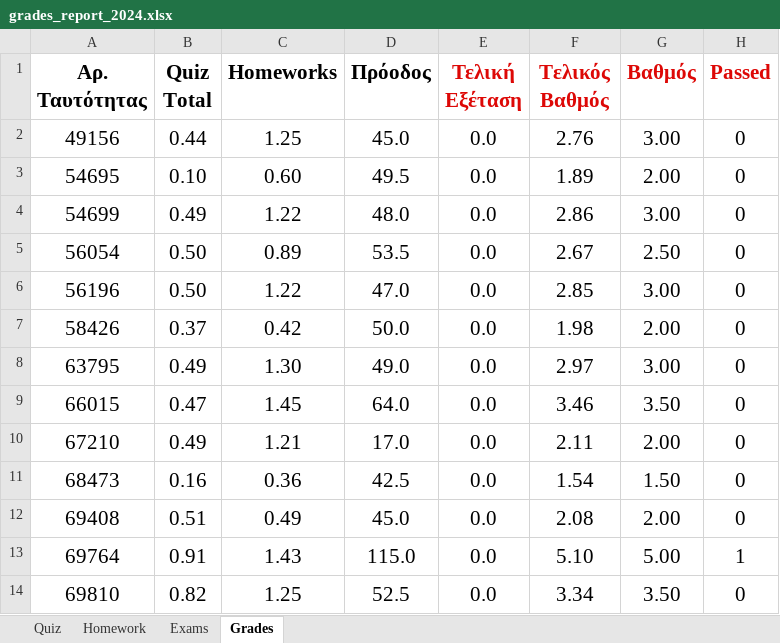
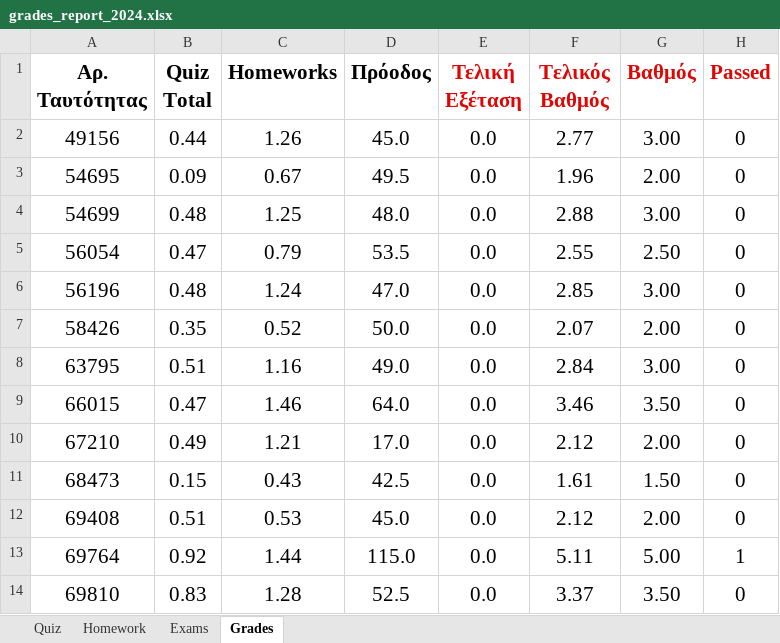
Before and after one commit to ptohos/ptohos.github.io, an Excel workbook: phy112/Grades/grades_report_2024.xlsx, sheet Grades, drawn as a sheet; only a part is shown; values as stored, in another font and other column widths than the file's, no borders; the diff covers the shown part only; the diff names each change by its address in the sheet, - before the commit and + after, or states it on an @@ line.

Commit message:
grades

```diff
--- a/phy112/Grades/grades_report_2024.xlsx (sheet Grades)
+++ b/phy112/Grades/grades_report_2024.xlsx (sheet Grades)
-C2 (Homeworks): 1.25
+C2 (Homeworks): 1.26
-F2 (Τελικός Βαθμός): 2.76
+F2 (Τελικός Βαθμός): 2.77
-B3 (Quiz Total): 0.10
+B3 (Quiz Total): 0.09
-C3 (Homeworks): 0.60
+C3 (Homeworks): 0.67
-F3 (Τελικός Βαθμός): 1.89
+F3 (Τελικός Βαθμός): 1.96
-B4 (Quiz Total): 0.49
+B4 (Quiz Total): 0.48
-C4 (Homeworks): 1.22
+C4 (Homeworks): 1.25
-F4 (Τελικός Βαθμός): 2.86
+F4 (Τελικός Βαθμός): 2.88
-B5 (Quiz Total): 0.50
+B5 (Quiz Total): 0.47
-C5 (Homeworks): 0.89
+C5 (Homeworks): 0.79
-F5 (Τελικός Βαθμός): 2.67
+F5 (Τελικός Βαθμός): 2.55
-B6 (Quiz Total): 0.50
+B6 (Quiz Total): 0.48
-C6 (Homeworks): 1.22
+C6 (Homeworks): 1.24
-B7 (Quiz Total): 0.37
+B7 (Quiz Total): 0.35
-C7 (Homeworks): 0.42
+C7 (Homeworks): 0.52
-F7 (Τελικός Βαθμός): 1.98
+F7 (Τελικός Βαθμός): 2.07
-B8 (Quiz Total): 0.49
+B8 (Quiz Total): 0.51
-C8 (Homeworks): 1.30
+C8 (Homeworks): 1.16
-F8 (Τελικός Βαθμός): 2.97
+F8 (Τελικός Βαθμός): 2.84
-C9 (Homeworks): 1.45
+C9 (Homeworks): 1.46
-F10 (Τελικός Βαθμός): 2.11
+F10 (Τελικός Βαθμός): 2.12
-B11 (Quiz Total): 0.16
+B11 (Quiz Total): 0.15
-C11 (Homeworks): 0.36
+C11 (Homeworks): 0.43
-F11 (Τελικός Βαθμός): 1.54
+F11 (Τελικός Βαθμός): 1.61
-C12 (Homeworks): 0.49
+C12 (Homeworks): 0.53
-F12 (Τελικός Βαθμός): 2.08
+F12 (Τελικός Βαθμός): 2.12
-B13 (Quiz Total): 0.91
+B13 (Quiz Total): 0.92
-C13 (Homeworks): 1.43
+C13 (Homeworks): 1.44
-F13 (Τελικός Βαθμός): 5.10
+F13 (Τελικός Βαθμός): 5.11
-B14 (Quiz Total): 0.82
+B14 (Quiz Total): 0.83
-C14 (Homeworks): 1.25
+C14 (Homeworks): 1.28
-F14 (Τελικός Βαθμός): 3.34
+F14 (Τελικός Βαθμός): 3.37
```
Also changed, not shown: 72 edited cells elsewhere in this sheet, sheet Homework, sheet Quiz.
